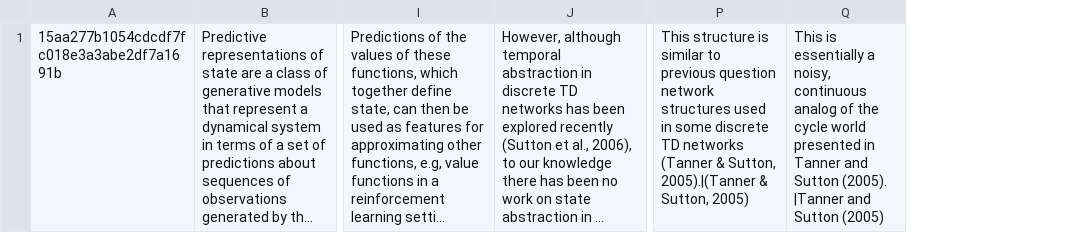
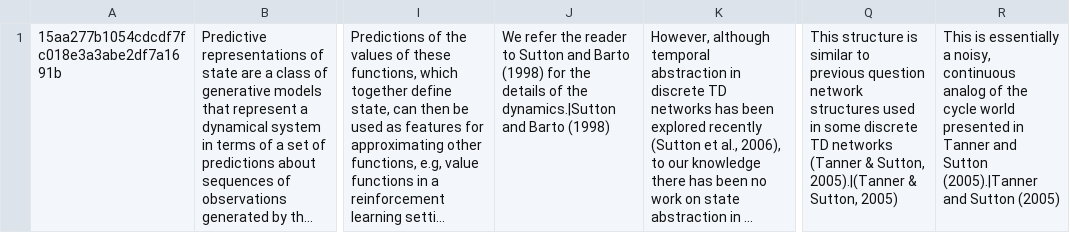
Before and after one commit to allenai/science-parse, a TSV file: src/it/resources/golddata/isaac/mentions.tsv, drawn as a sheet; only a part is shown, gaps mark what is left out; long unchanged cells end in …; removed rows and columns are numbered as before the commit, all else as after; the diff names each change by its address in the sheet, - before the commit and + after, or states it on an @@ line.

Commit message:
Clean gold data

```diff
--- a/src/it/resources/golddata/isaac/mentions.tsv
+++ b/src/it/resources/golddata/isaac/mentions.tsv
+column J, row 1: We refer the reader to Sutton and Barto (1998) for the details of the dynamics.|Sutton and Barto (1998)
-column Q, row 1: This is essentially a noisy, continuous analog of the cycle world presented in Tanner and Sutton (2005). |Tanner and Sutton (2005)
+column R, row 1: This is essentially a noisy, continuous analog of the cycle world presented in Tanner and Sutton (2005).|Tanner and Sutton (2005)
```
Also changed, not shown: 1 other file.
